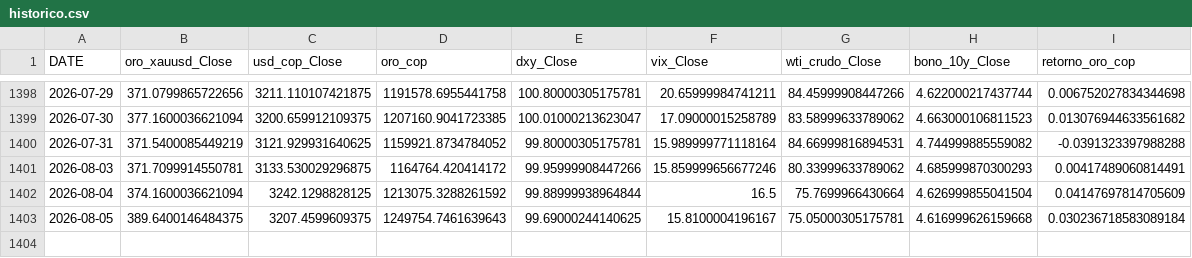
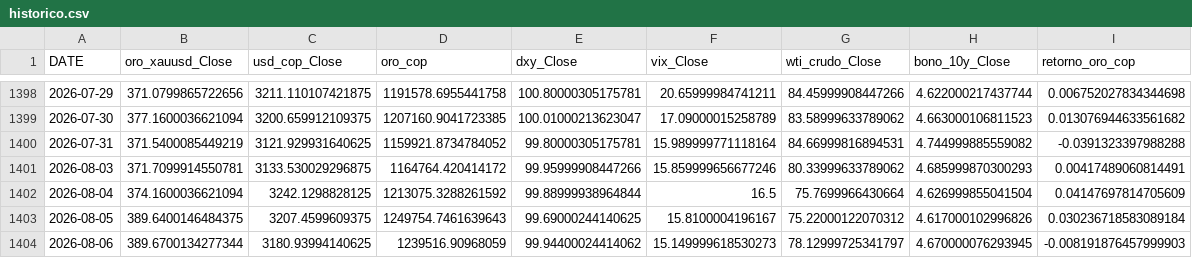
Before and after one commit to michaelsteven1299/proyecto_michael-, a CSV file: dashboard_data/historico.csv, drawn as a sheet; only a part is shown, gaps mark what is left out.

```diff
--- a/dashboard_data/historico.csv
+++ b/dashboard_data/historico.csv
@@ -1402,2 +1402,3 @@ DATE,oro_xauusd_Close,usd_cop_Close,oro_cop,dxy_Close,vix_Close,wti_crudo_Close,
 2026-08-04,374.1600036621094,3242.1298828125,1213075.3288261592,99.88999938964844,16.5,75.7699966430664,4.626999855041504,0.04147697814705609
-2026-08-05,389.6400146484375,3207.4599609375,1249754.7461639643,99.69000244140625,15.8100004196167,75.05000305175781,4.616999626159668,0.030236718583089184
+2026-08-05,389.6400146484375,3207.4599609375,1249754.7461639643,99.69000244140625,15.8100004196167,75.22000122070312,4.617000102996826,0.030236718583089184
+2026-08-06,389.6700134277344,3180.93994140625,1239516.90968059,99.94400024414062,15.149999618530273,78.12999725341797,4.670000076293945,-0.008191876457999903
```
Also changed, not shown: dashboard_data/prediccion.csv, dashboard_data/resumen.csv, 1 other file.
